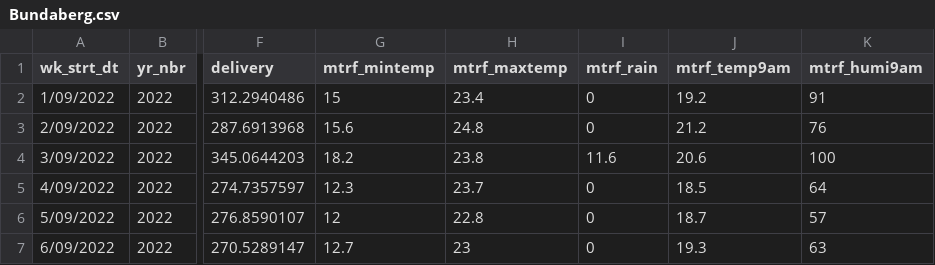
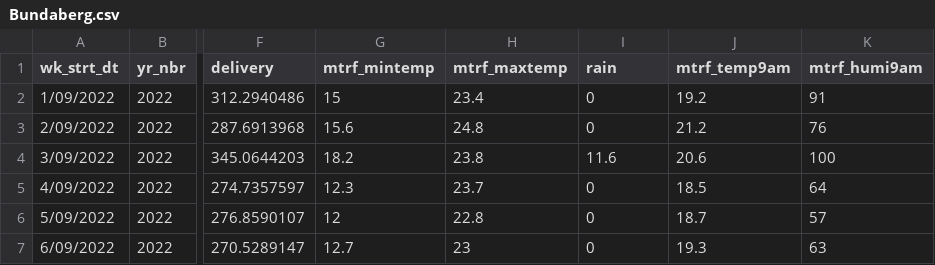
Before and after one commit to TheRobWoodgate/lightweight, a CSV file: Bundaberg.csv, drawn as a sheet; only a part is shown, gaps mark what is left out; the diff names each change by its address in the sheet, - before the commit and + after, or states it on an @@ line.

Commit message:
Update Bundaberg.csv

```diff
--- a/Bundaberg.csv
+++ b/Bundaberg.csv
-I1: mtrf_rain
+I1: rain
```
